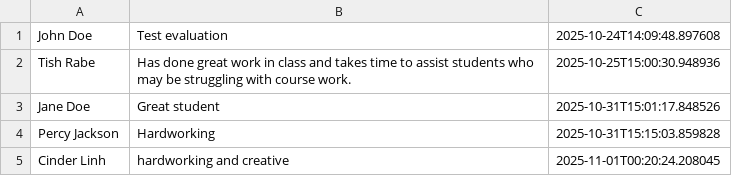
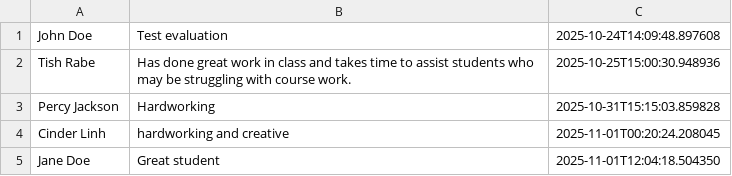
Before and after one commit to Team-32-CS-151-F25/dev-32-0.2, a CSV file: src/main/resources/data/evaluations.csv, drawn as a sheet; removed rows and columns are numbered as before the commit, all else as after; the diff names each change by its address in the sheet, - before the commit and + after, or states it on an @@ line.

```diff
--- a/src/main/resources/data/evaluations.csv
+++ b/src/main/resources/data/evaluations.csv
-row 3: Jane Doe | Great student | 2025-10-31T15:01:17.848526
+row 5: Jane Doe | Great student | 2025-11-01T12:04:18.504350
```
Also changed, not shown: src/main/resources/data/skills.csv, 4 other files.
